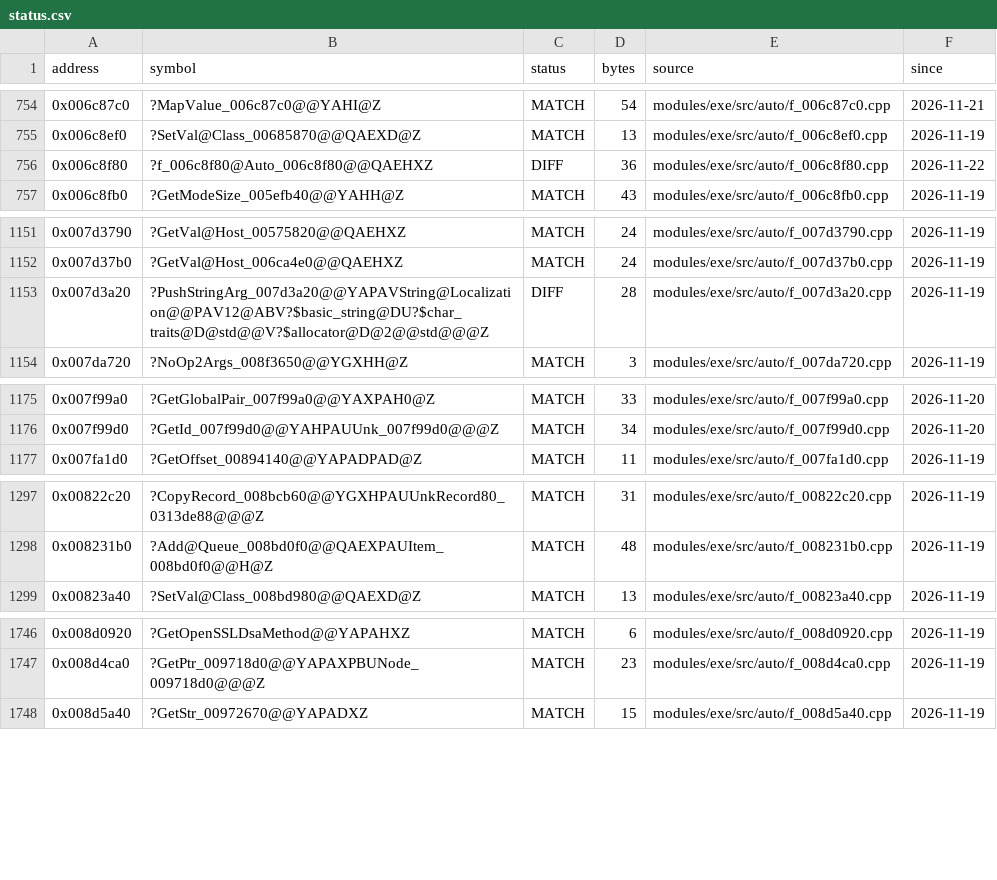
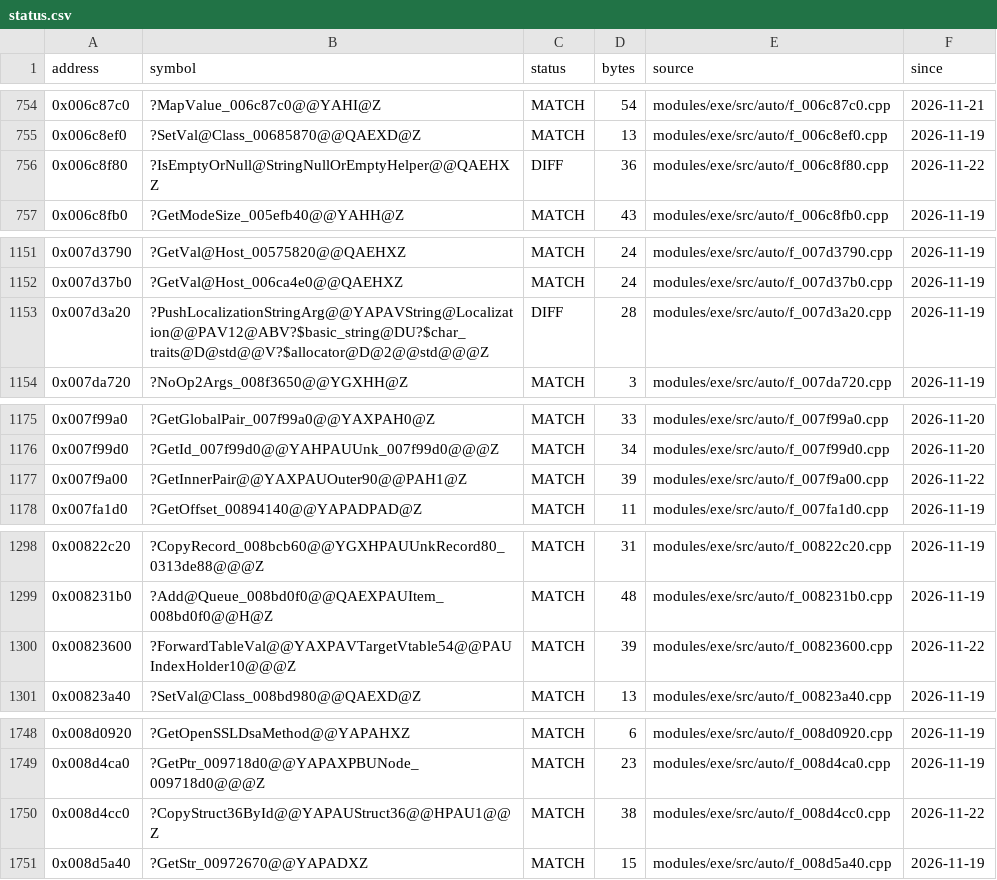
Before and after one commit to JahsiasWhite/civ5-decomp, a CSV file: modules/exe/progress/status.csv, drawn as a sheet; only a part is shown, gaps mark what is left out.

```diff
--- a/modules/exe/progress/status.csv
+++ b/modules/exe/progress/status.csv
@@ -755,3 +755,3 @@ address,symbol,status,bytes,source,since
 0x006c8ef0,?SetVal@Class_00685870@@QAEXD@Z,MATCH,13,modules/exe/src/auto/f_006c8ef0.cpp,2026-11-19
-0x006c8f80,?f_006c8f80@Auto_006c8f80@@QAEHXZ,DIFF,36,modules/exe/src/auto/f_006c8f80.cpp,2026-11-22
+0x006c8f80,?IsEmptyOrNull@StringNullOrEmptyHelper@@QAEHXZ,DIFF,36,modules/exe/src/auto/f_006c8f80.cpp,2026-11-22
 0x006c8fb0,?GetModeSize_005efb40@@YAHH@Z,MATCH,43,modules/exe/src/auto/f_006c8fb0.cpp,2026-11-19
@@ -1152,3 +1152,3 @@ address,symbol,status,bytes,source,since
 0x007d37b0,?GetVal@Host_006ca4e0@@QAEHXZ,MATCH,24,modules/exe/src/auto/f_007d37b0.cpp,2026-11-19
-0x007d3a20,?PushStringArg_007d3a20@@YAPAVString@Localization@@PAV12@ABV?$basic_string@DU?$char_traits@D@std@@V?$allocator@D@2@@std@@@Z,DIFF,28,modules/exe/src/auto/f_007d3a20.cpp,2026-11-19
+0x007d3a20,?PushLocalizationStringArg@@YAPAVString@Localization@@PAV12@ABV?$basic_string@DU?$char_traits@D@std@@V?$allocator@D@2@@std@@@Z,DIFF,28,modules/exe/src/auto/f_007d3a20.cpp,2026-11-19
 0x007da720,?NoOp2Args_008f3650@@YGXHH@Z,MATCH,3,modules/exe/src/auto/f_007da720.cpp,2026-11-19
@@ -1176,2 +1176,3 @@ address,symbol,status,bytes,source,since
 0x007f99d0,?GetId_007f99d0@@YAHPAUUnk_007f99d0@@@Z,MATCH,34,modules/exe/src/auto/f_007f99d0.cpp,2026-11-20
+0x007f9a00,?GetInnerPair@@YAXPAUOuter90@@PAH1@Z,MATCH,39,modules/exe/src/auto/f_007f9a00.cpp,2026-11-22
 0x007fa1d0,?GetOffset_00894140@@YAPADPAD@Z,MATCH,11,modules/exe/src/auto/f_007fa1d0.cpp,2026-11-19
@@ -1298,2 +1299,3 @@ address,symbol,status,bytes,source,since
 0x008231b0,?Add@Queue_008bd0f0@@QAEXPAUItem_008bd0f0@@H@Z,MATCH,48,modules/exe/src/auto/f_008231b0.cpp,2026-11-19
+0x00823600,?ForwardTableVal@@YAXPAVTargetVtable54@@PAUIndexHolder10@@@Z,MATCH,39,modules/exe/src/auto/f_00823600.cpp,2026-11-22
 0x00823a40,?SetVal@Class_008bd980@@QAEXD@Z,MATCH,13,modules/exe/src/auto/f_00823a40.cpp,2026-11-19
@@ -1747,2 +1749,3 @@ address,symbol,status,bytes,source,since
 0x008d4ca0,?GetPtr_009718d0@@YAPAXPBUNode_009718d0@@@Z,MATCH,23,modules/exe/src/auto/f_008d4ca0.cpp,2026-11-19
+0x008d4cc0,?CopyStruct36ById@@YAPAUStruct36@@HPAU1@@Z,MATCH,38,modules/exe/src/auto/f_008d4cc0.cpp,2026-11-22
 0x008d5a40,?GetStr_00972670@@YAPADXZ,MATCH,15,modules/exe/src/auto/f_008d5a40.cpp,2026-11-19
```
Also changed, not shown: 10 other files.
